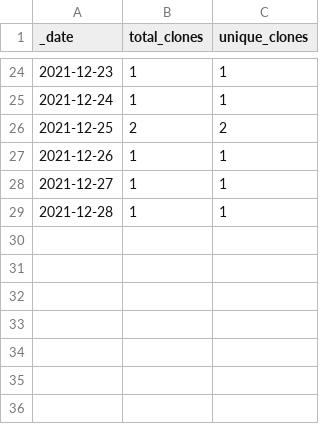
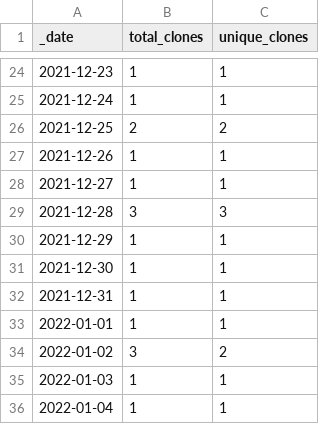
Before and after one commit to abatten/fruitbat, a CSV file: traffic/clones.csv, drawn as a sheet; only a part is shown, gaps mark what is left out.

Commit message:
GitHub traffic

```diff
--- a/traffic/clones.csv
+++ b/traffic/clones.csv
@@ -28,2 +28,9 @@ _date,total_clones,unique_clones
 2021-12-27,1,1
-2021-12-28,1,1
+2021-12-28,3,3
+2021-12-29,1,1
+2021-12-30,1,1
+2021-12-31,1,1
+2022-01-01,1,1
+2022-01-02,3,2
+2022-01-03,1,1
+2022-01-04,1,1
```
Also changed, not shown: 2 other files.
